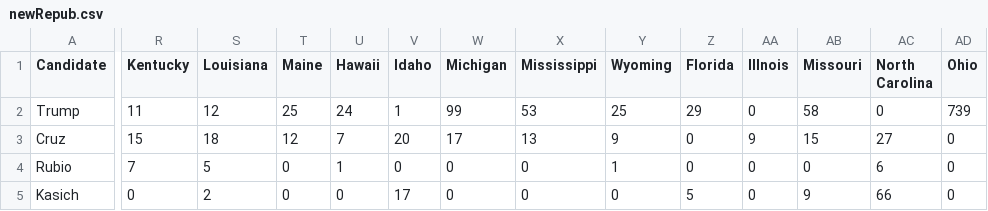
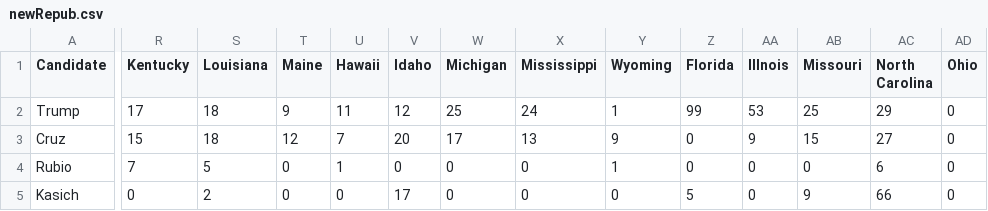
Before and after one commit to christopherliang/mapData, a CSV file: newRepub.csv, drawn as a sheet; only a part is shown, gaps mark what is left out; the diff covers the shown part only; the diff names each change by its address in the sheet, - before the commit and + after, or states it on an @@ line.

Commit message:
fixed error in rep data thanks to github

```diff
--- a/newRepub.csv
+++ b/newRepub.csv
-R2 (Kentucky): 11
+R2 (Kentucky): 17
-S2 (Louisiana): 12
+S2 (Louisiana): 18
-T2 (Maine): 25
+T2 (Maine): 9
-U2 (Hawaii): 24
+U2 (Hawaii): 11
-V2 (Idaho): 1
+V2 (Idaho): 12
-W2 (Michigan): 99
+W2 (Michigan): 25
-X2 (Mississippi): 53
+X2 (Mississippi): 24
-Y2 (Wyoming): 25
+Y2 (Wyoming): 1
-Z2 (Florida): 29
+Z2 (Florida): 99
-AA2 (Illnois): 0
+AA2 (Illnois): 53
-AB2 (Missouri): 58
+AB2 (Missouri): 25
-AC2 (North Carolina): 0
+AC2 (North Carolina): 29
-AD2 (Ohio): 739
+AD2 (Ohio): 0
```
Also changed, not shown: 3 edited cells elsewhere in this file, 2 other files.
